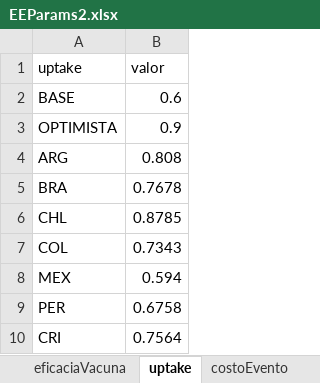
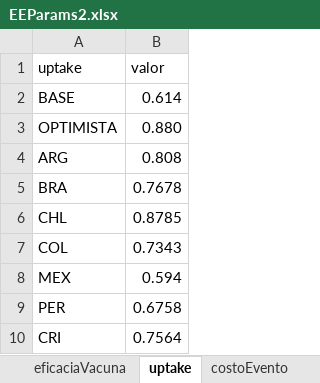
Before and after one commit to ciips-code/seir_ages, an Excel workbook: data/EEParams2.xlsx, sheet uptake, drawn as a sheet; values as stored, in another font and other column widths than the file's, no borders; the diff names each change by its address in the sheet, - before the commit and + after, or states it on an @@ line.

```diff
--- a/data/EEParams2.xlsx (sheet uptake)
+++ b/data/EEParams2.xlsx (sheet uptake)
-B2 (valor): 0.6
+B2 (valor): 0.614
-B3 (valor): 0.9
+B3 (valor): 0.880
```
Also changed, not shown: 5 other files.
